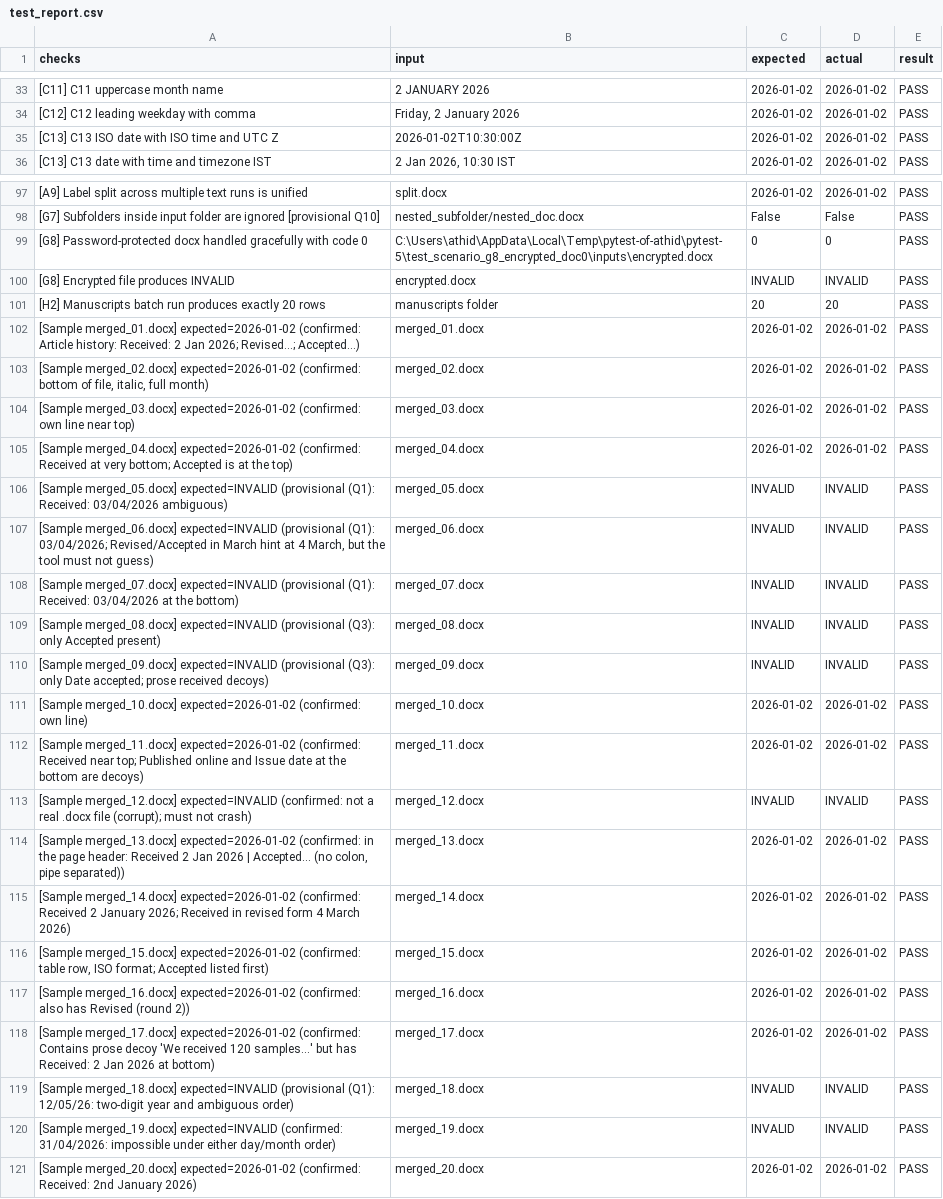
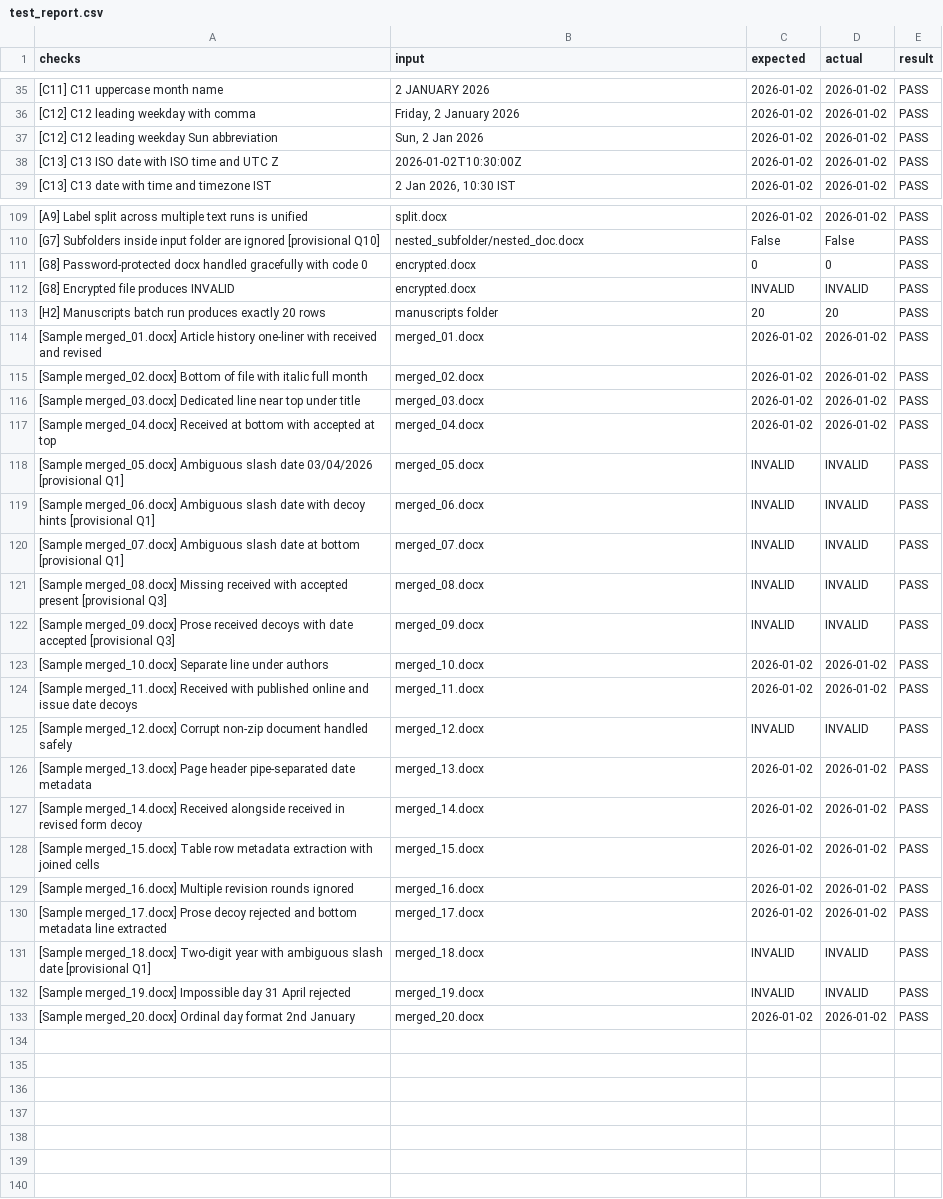
Before and after one commit to Athidathan/TNQ_project, a CSV file: test_report.csv, drawn as a sheet; only a part is shown, gaps mark what is left out; addresses are those after the commit; the diff covers the shown part only; the diff names each change by its address in the sheet, - before the commit and + after, or states it on an @@ line.

Commit message:
Fix audit bugs (multi-label inline, prose filtering, 3-digit years, Sunday, separate paragraphs), add smart Q1 document context inference, and --reason CLI option

```diff
--- a/test_report.csv
+++ b/test_report.csv
+row 37: [C12] C12 leading weekday Sun abbreviation | Sun, 2 Jan 2026 | 2026-01-02 | 2026-01-02 | PASS
-B111 (input): C:\Users\athid\AppData\Local\Temp\pytest-of-athid\pytest-5\test_scenario_g8_encrypted_doc0\inputs\encrypted.docx
+B111 (input): encrypted.docx
-A114 (checks): [Sample merged_01.docx] expected=2026-01-02 (confirmed: Article history: Received: 2 Jan 2026; Revised…; Accepted…)
+A114 (checks): [Sample merged_01.docx] Article history one-liner with received and revised
-A115 (checks): [Sample merged_02.docx] expected=2026-01-02 (confirmed: bottom of file, italic, full month)
+A115 (checks): [Sample merged_02.docx] Bottom of file with italic full month
-A116 (checks): [Sample merged_03.docx] expected=2026-01-02 (confirmed: own line near top)
+A116 (checks): [Sample merged_03.docx] Dedicated line near top under title
-A117 (checks): [Sample merged_04.docx] expected=2026-01-02 (confirmed: Received at very bottom; Accepted is at the top)
+A117 (checks): [Sample merged_04.docx] Received at bottom with accepted at top
-A118 (checks): [Sample merged_05.docx] expected=INVALID (provisional (Q1): Received: 03/04/2026 ambiguous)
+A118 (checks): [Sample merged_05.docx] Ambiguous slash date 03/04/2026 [provisional Q1]
-A119 (checks): [Sample merged_06.docx] expected=INVALID (provisional (Q1): 03/04/2026; Revised/Accepted in March hint at 4 March, but the tool must not guess)
+A119 (checks): [Sample merged_06.docx] Ambiguous slash date with decoy hints [provisional Q1]
-A120 (checks): [Sample merged_07.docx] expected=INVALID (provisional (Q1): Received: 03/04/2026 at the bottom)
+A120 (checks): [Sample merged_07.docx] Ambiguous slash date at bottom [provisional Q1]
-A121 (checks): [Sample merged_08.docx] expected=INVALID (provisional (Q3): only Accepted present)
+A121 (checks): [Sample merged_08.docx] Missing received with accepted present [provisional Q3]
-A122 (checks): [Sample merged_09.docx] expected=INVALID (provisional (Q3): only Date accepted; prose received decoys)
+A122 (checks): [Sample merged_09.docx] Prose received decoys with date accepted [provisional Q3]
-A123 (checks): [Sample merged_10.docx] expected=2026-01-02 (confirmed: own line)
+A123 (checks): [Sample merged_10.docx] Separate line under authors
-A124 (checks): [Sample merged_11.docx] expected=2026-01-02 (confirmed: Received near top; Published online and Issue date at the bottom are decoys)
+A124 (checks): [Sample merged_11.docx] Received with published online and issue date decoys
-A125 (checks): [Sample merged_12.docx] expected=INVALID (confirmed: not a real .docx file (corrupt); must not crash)
+A125 (checks): [Sample merged_12.docx] Corrupt non-zip document handled safely
-A126 (checks): [Sample merged_13.docx] expected=2026-01-02 (confirmed: in the page header: Received 2 Jan 2026 | Accepted… (no colon, pipe separated))
+A126 (checks): [Sample merged_13.docx] Page header pipe-separated date metadata
-A127 (checks): [Sample merged_14.docx] expected=2026-01-02 (confirmed: Received 2 January 2026; Received in revised form 4 March 2026)
+A127 (checks): [Sample merged_14.docx] Received alongside received in revised form decoy
-A128 (checks): [Sample merged_15.docx] expected=2026-01-02 (confirmed: table row, ISO format; Accepted listed first)
+A128 (checks): [Sample merged_15.docx] Table row metadata extraction with joined cells
-A129 (checks): [Sample merged_16.docx] expected=2026-01-02 (confirmed: also has Revised (round 2))
+A129 (checks): [Sample merged_16.docx] Multiple revision rounds ignored
-A130 (checks): [Sample merged_17.docx] expected=2026-01-02 (confirmed: Contains prose decoy 'We received 120 samples...' but has Received: 2 Jan 2026 at bottom)
+A130 (checks): [Sample merged_17.docx] Prose decoy rejected and bottom metadata line extracted
-A131 (checks): [Sample merged_18.docx] expected=INVALID (provisional (Q1): 12/05/26: two-digit year and ambiguous order)
+A131 (checks): [Sample merged_18.docx] Two-digit year with ambiguous slash date [provisional Q1]
-A132 (checks): [Sample merged_19.docx] expected=INVALID (confirmed: 31/04/2026: impossible under either day/month order)
+A132 (checks): [Sample merged_19.docx] Impossible day 31 April rejected
-A133 (checks): [Sample merged_20.docx] expected=2026-01-02 (confirmed: Received: 2nd January 2026)
+A133 (checks): [Sample merged_20.docx] Ordinal day format 2nd January
```
Also changed, not shown: 11 added rows and 11 edited cells elsewhere in this file, 19 other files.
